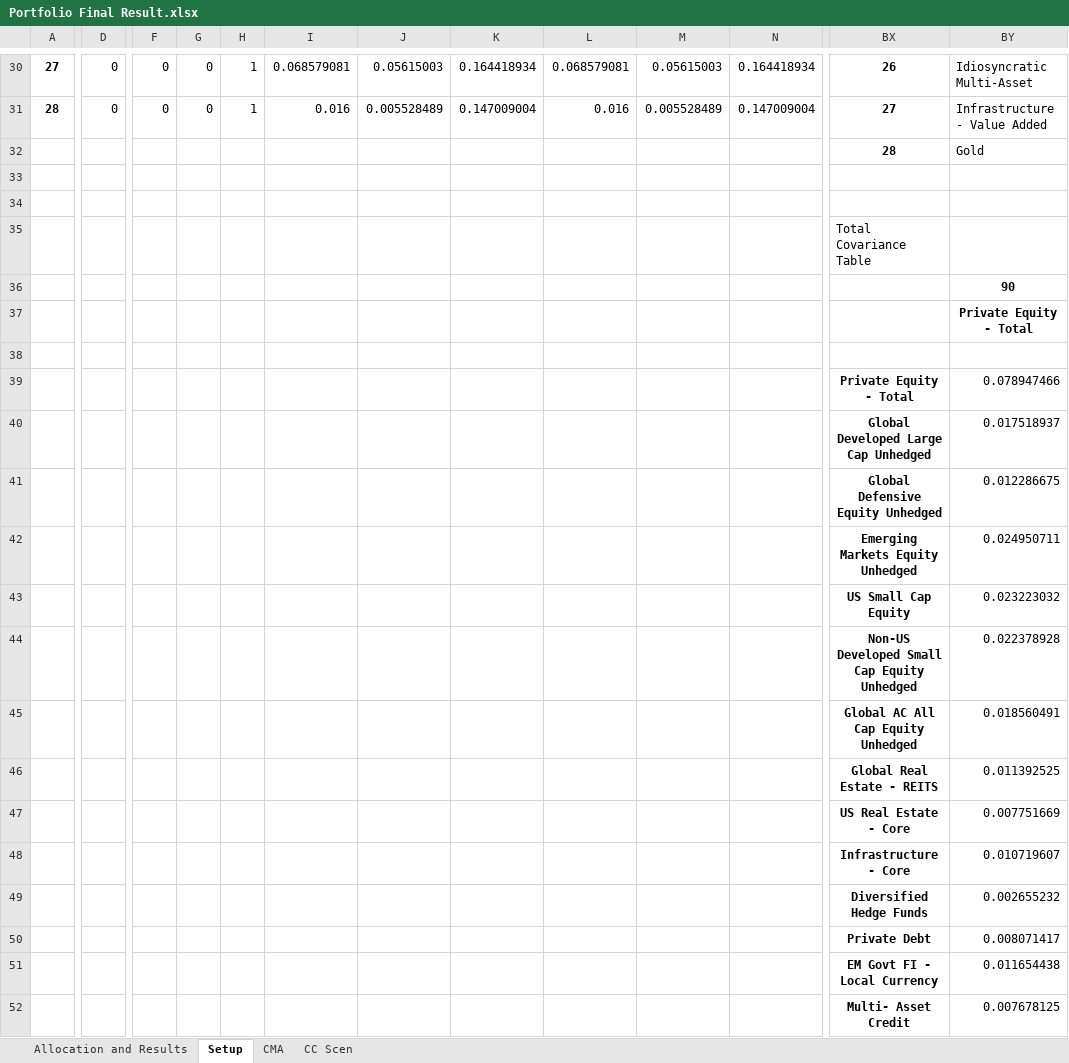
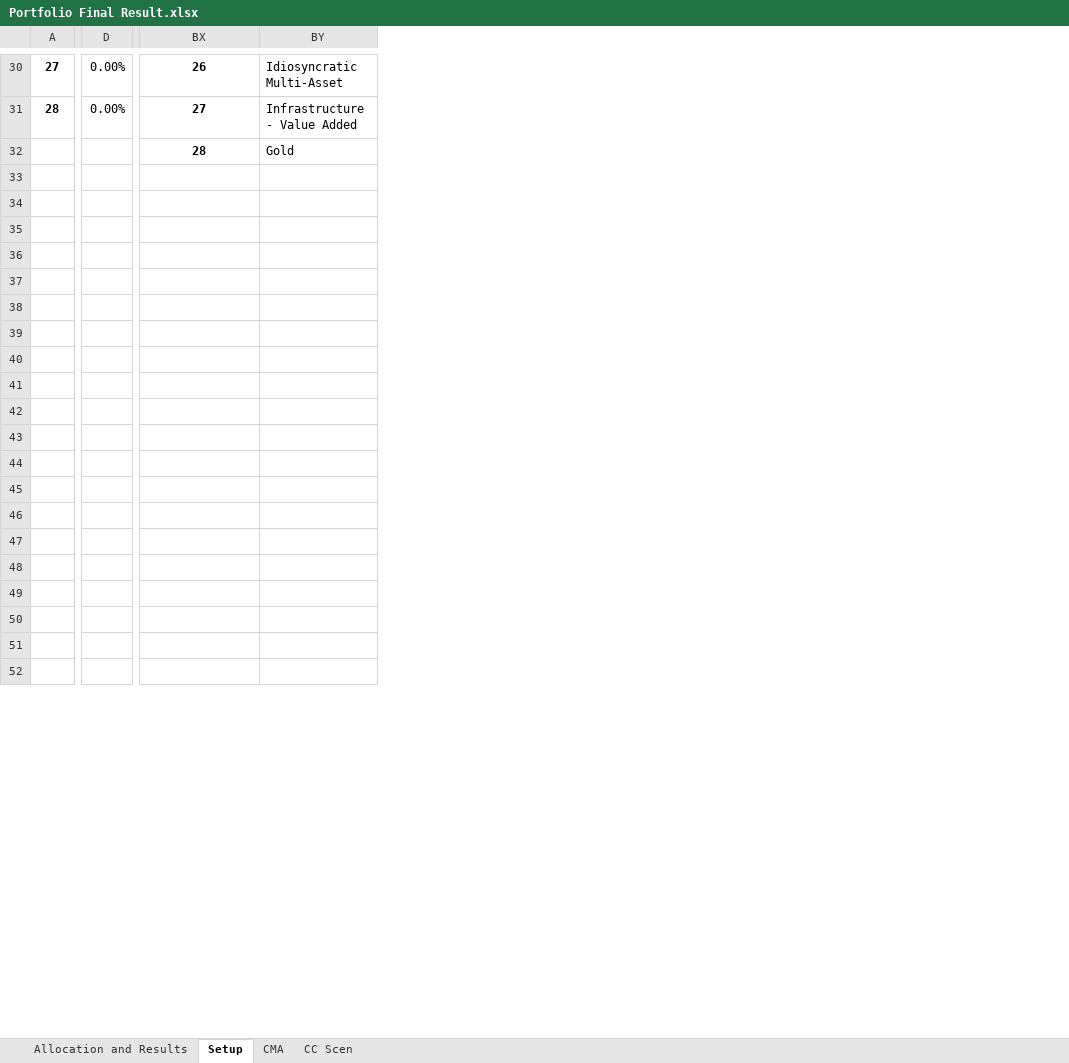
Before and after one commit to shreejitverma/Mercer-Case-Study, an Excel workbook: Portfolio Final Result.xlsx, sheet Setup, drawn as a sheet; only a part is shown, gaps mark what is left out; values as stored, in another font and other column widths than the file's, no borders; removed rows and columns are numbered as before the commit, all else as after; the diff covers the shown part only; the diff names each change by its address in the sheet, - before the commit and + after, or states it on an @@ line.

```diff
--- a/Portfolio Final Result.xlsx (sheet Setup)
+++ b/Portfolio Final Result.xlsx (sheet Setup)
-column D, rows 30-31: 0 | 0
+column D, rows 30-31: 0.00% | 0.00%
-column F, rows 30-31: 0 | 0
-column G, rows 30-31: 0 | 0
-column H, rows 30-31: 1 | 1
-column I, rows 30-31: 0.068579081 | 0.016
-column J, rows 30-31: 0.05615003 | 0.005528489
-column K, rows 30-31: 0.164418934 | 0.147009004
-column L, rows 30-31: 0.068579081 | 0.016
-column M, rows 30-31: 0.05615003 | 0.005528489
-column N, rows 30-31: 0.164418934 | 0.147009004
-BX35: Total Covariance Table
+BX35: (empty)
-BY36: 90
+BY36: (empty)
-BY37: Private Equity - Total
+BY37: (empty)
-BX39: Private Equity - Total
+BX39: (empty)
-BY39: 0.078947466
+BY39: (empty)
-BX40: Global Developed Large Cap Unhedged
+BX40: (empty)
-BY40: 0.017518937
+BY40: (empty)
-BX41: Global Defensive Equity Unhedged
+BX41: (empty)
-BY41: 0.012286675
+BY41: (empty)
-BX42: Emerging Markets Equity Unhedged
+BX42: (empty)
-BY42: 0.024950711
+BY42: (empty)
-BX43: US Small Cap Equity
+BX43: (empty)
-BY43: 0.023223032
+BY43: (empty)
-BX44: Non-US Developed Small Cap Equity Unhedged
+BX44: (empty)
-BY44: 0.022378928
+BY44: (empty)
-BX45: Global AC All Cap Equity Unhedged
+BX45: (empty)
-BY45: 0.018560491
+BY45: (empty)
-BX46: Global Real Estate - REITS
+BX46: (empty)
-BY46: 0.011392525
+BY46: (empty)
-BX47: US Real Estate - Core
+BX47: (empty)
-BY47: 0.007751669
+BY47: (empty)
-BX48: Infrastructure - Core
+BX48: (empty)
-BY48: 0.010719607
+BY48: (empty)
-BX49: Diversified Hedge Funds
+BX49: (empty)
-BY49: 0.002655232
+BY49: (empty)
-BX50: Private Debt
+BX50: (empty)
-BY50: 0.008071417
+BY50: (empty)
-BX51: EM Govt FI - Local Currency
+BX51: (empty)
-BY51: 0.011654438
+BY51: (empty)
-BX52: Multi- Asset Credit
+BX52: (empty)
-BY52: 0.007678125
+BY52: (empty)
```
Also changed, not shown: 32 added rows, 45 added columns, 55 removed columns and 47 edited cells elsewhere in this sheet, sheet CMA, sheet CC Scen, sheet Allocation and Results, 4 other files.
